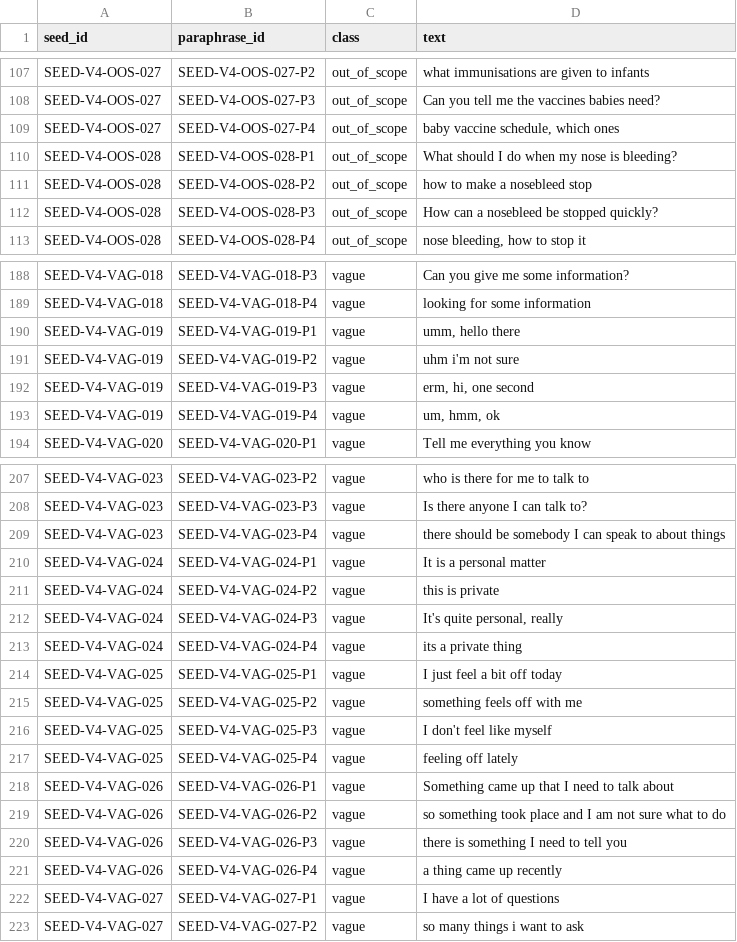
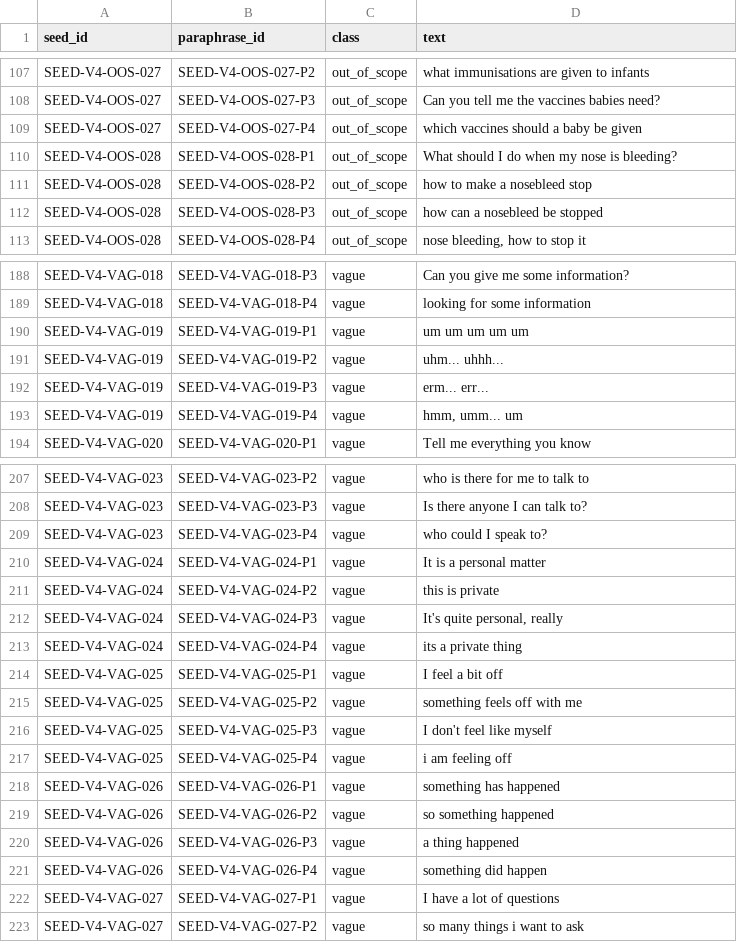
Before and after one commit to captainblissdev/safegirl, a CSV file: resources/generated/v4_batch3_paraphrases.csv, drawn as a sheet; only a part is shown, gaps mark what is left out; the diff covers the shown part only.

Commit message:
data(v4): reword 25 batch 3 paraphrases
Twenty-five batch 3 paraphrases (12 out_of_scope, 13 vague) are
reworded after manual review; only their text changes. The refreshed
check (--seeds batch 3, --compare-seeds batches 1, 2 and 4, the
sealed set and the marker list) has 0 failures and 0 warnings.

```diff
--- a/resources/generated/v4_batch3_paraphrases.csv
+++ b/resources/generated/v4_batch3_paraphrases.csv
@@ -108,6 +108,6 @@ SEED-V4-OOS-027,SEED-V4-OOS-027-P2,out_of_scope,what immunisations are given to
 SEED-V4-OOS-027,SEED-V4-OOS-027-P3,out_of_scope,Can you tell me the vaccines babies need?
-SEED-V4-OOS-027,SEED-V4-OOS-027-P4,out_of_scope,"baby vaccine schedule, which ones"
+SEED-V4-OOS-027,SEED-V4-OOS-027-P4,out_of_scope,which vaccines should a baby be given
 SEED-V4-OOS-028,SEED-V4-OOS-028-P1,out_of_scope,What should I do when my nose is bleeding?
 SEED-V4-OOS-028,SEED-V4-OOS-028-P2,out_of_scope,how to make a nosebleed stop
-SEED-V4-OOS-028,SEED-V4-OOS-028-P3,out_of_scope,How can a nosebleed be stopped quickly?
+SEED-V4-OOS-028,SEED-V4-OOS-028-P3,out_of_scope,how can a nosebleed be stopped
 SEED-V4-OOS-028,SEED-V4-OOS-028-P4,out_of_scope,"nose bleeding, how to stop it"
@@ -189,6 +189,6 @@ SEED-V4-VAG-018,SEED-V4-VAG-018-P3,vague,Can you give me some information?
 SEED-V4-VAG-018,SEED-V4-VAG-018-P4,vague,looking for some information
-SEED-V4-VAG-019,SEED-V4-VAG-019-P1,vague,"umm, hello there"
-SEED-V4-VAG-019,SEED-V4-VAG-019-P2,vague,uhm i'm not sure
-SEED-V4-VAG-019,SEED-V4-VAG-019-P3,vague,"erm, hi, one second"
-SEED-V4-VAG-019,SEED-V4-VAG-019-P4,vague,"um, hmm, ok"
+SEED-V4-VAG-019,SEED-V4-VAG-019-P1,vague,um um um um um
+SEED-V4-VAG-019,SEED-V4-VAG-019-P2,vague,uhm... uhhh...
+SEED-V4-VAG-019,SEED-V4-VAG-019-P3,vague,erm... err...
+SEED-V4-VAG-019,SEED-V4-VAG-019-P4,vague,"hmm, umm... um"
 SEED-V4-VAG-020,SEED-V4-VAG-020-P1,vague,Tell me everything you know
@@ -208,3 +208,3 @@ SEED-V4-VAG-023,SEED-V4-VAG-023-P2,vague,who is there for me to talk to
 SEED-V4-VAG-023,SEED-V4-VAG-023-P3,vague,Is there anyone I can talk to?
-SEED-V4-VAG-023,SEED-V4-VAG-023-P4,vague,there should be somebody I can speak to about things
+SEED-V4-VAG-023,SEED-V4-VAG-023-P4,vague,who could I speak to?
 SEED-V4-VAG-024,SEED-V4-VAG-024-P1,vague,It is a personal matter
@@ -213,10 +213,10 @@ SEED-V4-VAG-024,SEED-V4-VAG-024-P3,vague,"It's quite personal, really"
 SEED-V4-VAG-024,SEED-V4-VAG-024-P4,vague,its a private thing
-SEED-V4-VAG-025,SEED-V4-VAG-025-P1,vague,I just feel a bit off today
+SEED-V4-VAG-025,SEED-V4-VAG-025-P1,vague,I feel a bit off
 SEED-V4-VAG-025,SEED-V4-VAG-025-P2,vague,something feels off with me
 SEED-V4-VAG-025,SEED-V4-VAG-025-P3,vague,I don't feel like myself
-SEED-V4-VAG-025,SEED-V4-VAG-025-P4,vague,feeling off lately
-SEED-V4-VAG-026,SEED-V4-VAG-026-P1,vague,Something came up that I need to talk about
-SEED-V4-VAG-026,SEED-V4-VAG-026-P2,vague,so something took place and I am not sure what to do
-SEED-V4-VAG-026,SEED-V4-VAG-026-P3,vague,there is something I need to tell you
-SEED-V4-VAG-026,SEED-V4-VAG-026-P4,vague,a thing came up recently
+SEED-V4-VAG-025,SEED-V4-VAG-025-P4,vague,i am feeling off
+SEED-V4-VAG-026,SEED-V4-VAG-026-P1,vague,something has happened
+SEED-V4-VAG-026,SEED-V4-VAG-026-P2,vague,so something happened
+SEED-V4-VAG-026,SEED-V4-VAG-026-P3,vague,a thing happened
+SEED-V4-VAG-026,SEED-V4-VAG-026-P4,vague,something did happen
 SEED-V4-VAG-027,SEED-V4-VAG-027-P1,vague,I have a lot of questions
```
Also changed, not shown: 12 edited cells elsewhere in this file.
